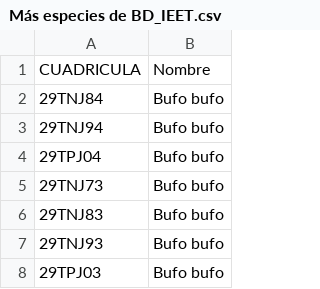
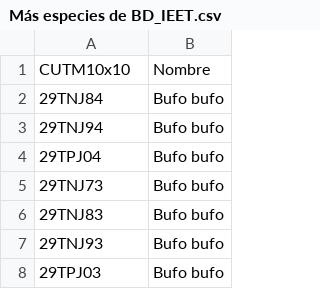
Before and after one commit to alberalm/Hackathon-PNAV, a CSV file: Datos/Datos IEET/BD_IEET_2015/Más especies de BD_IEET.csv, drawn as a sheet; only a part is shown.

```diff
--- a/Datos/Datos IEET/BD_IEET_2015/Más especies de BD_IEET.csv
+++ b/Datos/Datos IEET/BD_IEET_2015/Más especies de BD_IEET.csv
@@ -1,2 +1,2 @@
-CUADRICULA,Nombre
+CUTM10x10,Nombre
 29TNJ84,Bufo bufo
```
Also changed, not shown: 3 other files.
